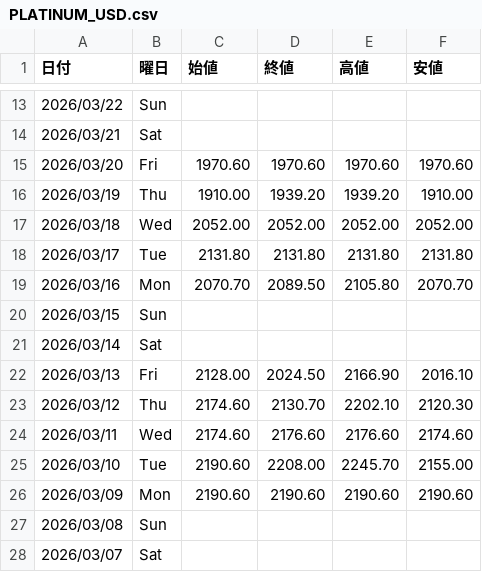
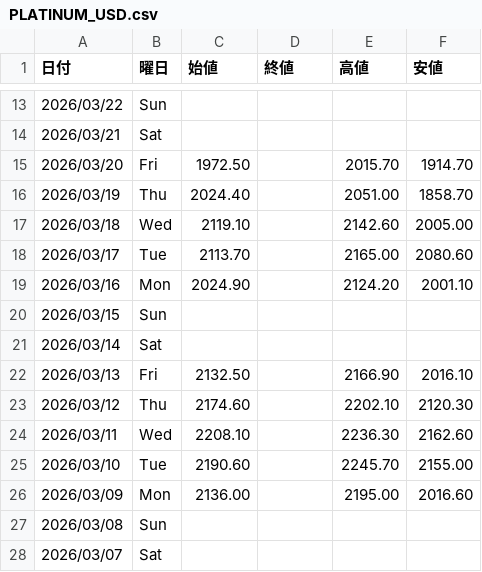
Before and after one commit to Yoshihiro-Okinaga/price-ride-viewer, a CSV file: stock-data/FXCFD/Sub/PLATINUM_USD.csv, drawn as a sheet; only a part is shown, gaps mark what is left out; the diff covers the shown part only.

```diff
--- a/stock-data/FXCFD/Sub/PLATINUM_USD.csv
+++ b/stock-data/FXCFD/Sub/PLATINUM_USD.csv
@@ -14,14 +14,14 @@
 2026/03/21,Sat,,,,
-2026/03/20,Fri,1970.60,1970.60,1970.60,1970.60
-2026/03/19,Thu,1910.00,1939.20,1939.20,1910.00
-2026/03/18,Wed,2052.00,2052.00,2052.00,2052.00
-2026/03/17,Tue,2131.80,2131.80,2131.80,2131.80
-2026/03/16,Mon,2070.70,2089.50,2105.80,2070.70
+2026/03/20,Fri,1972.50,,2015.70,1914.70
+2026/03/19,Thu,2024.40,,2051.00,1858.70
+2026/03/18,Wed,2119.10,,2142.60,2005.00
+2026/03/17,Tue,2113.70,,2165.00,2080.60
+2026/03/16,Mon,2024.90,,2124.20,2001.10
 2026/03/15,Sun,,,,
 2026/03/14,Sat,,,,
-2026/03/13,Fri,2128.00,2024.50,2166.90,2016.10
-2026/03/12,Thu,2174.60,2130.70,2202.10,2120.30
-2026/03/11,Wed,2174.60,2176.60,2176.60,2174.60
-2026/03/10,Tue,2190.60,2208.00,2245.70,2155.00
-2026/03/09,Mon,2190.60,2190.60,2190.60,2190.60
+2026/03/13,Fri,2132.50,,2166.90,2016.10
+2026/03/12,Thu,2174.60,,2202.10,2120.30
+2026/03/11,Wed,2208.10,,2236.30,2162.60
+2026/03/10,Tue,2190.60,,2245.70,2155.00
+2026/03/09,Mon,2136.00,,2195.00,2016.60
 2026/03/08,Sun,,,,
```
Also changed, not shown: 130 edited cells elsewhere in this file, stock-data/Stock/Sub/9449_ＧＭＯインターネット.csv, stock-data/Stock/Verification/9504_中国電力.csv, 52 other files.
